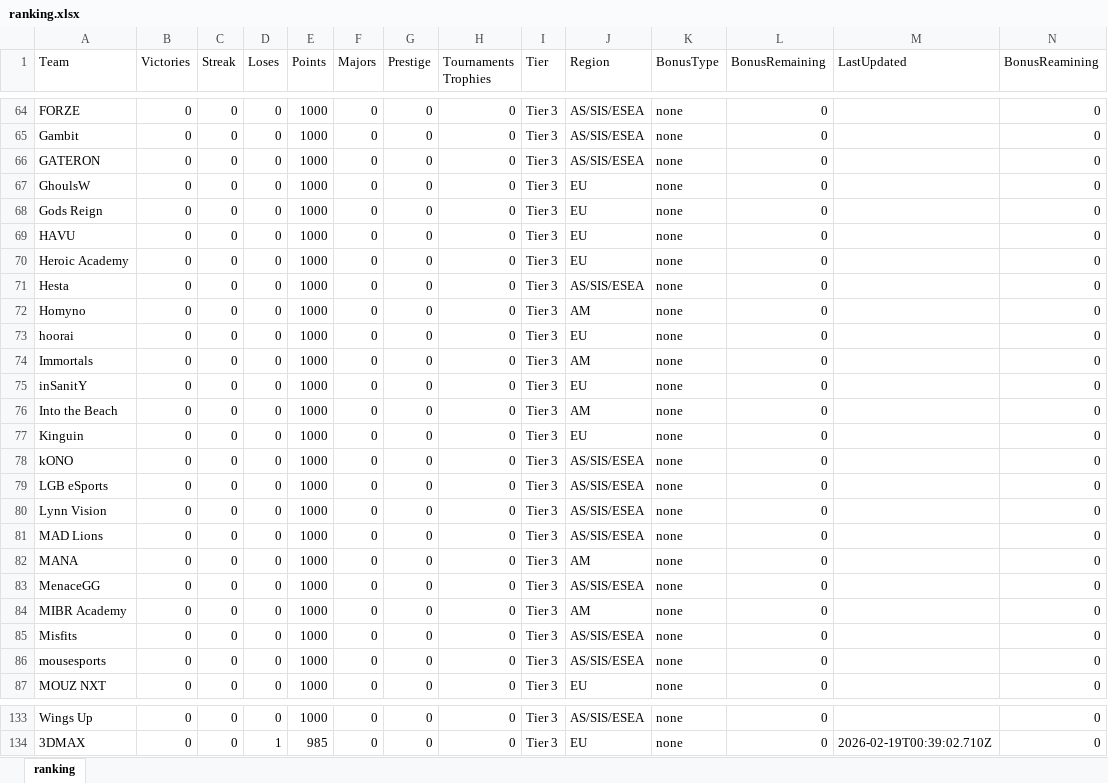
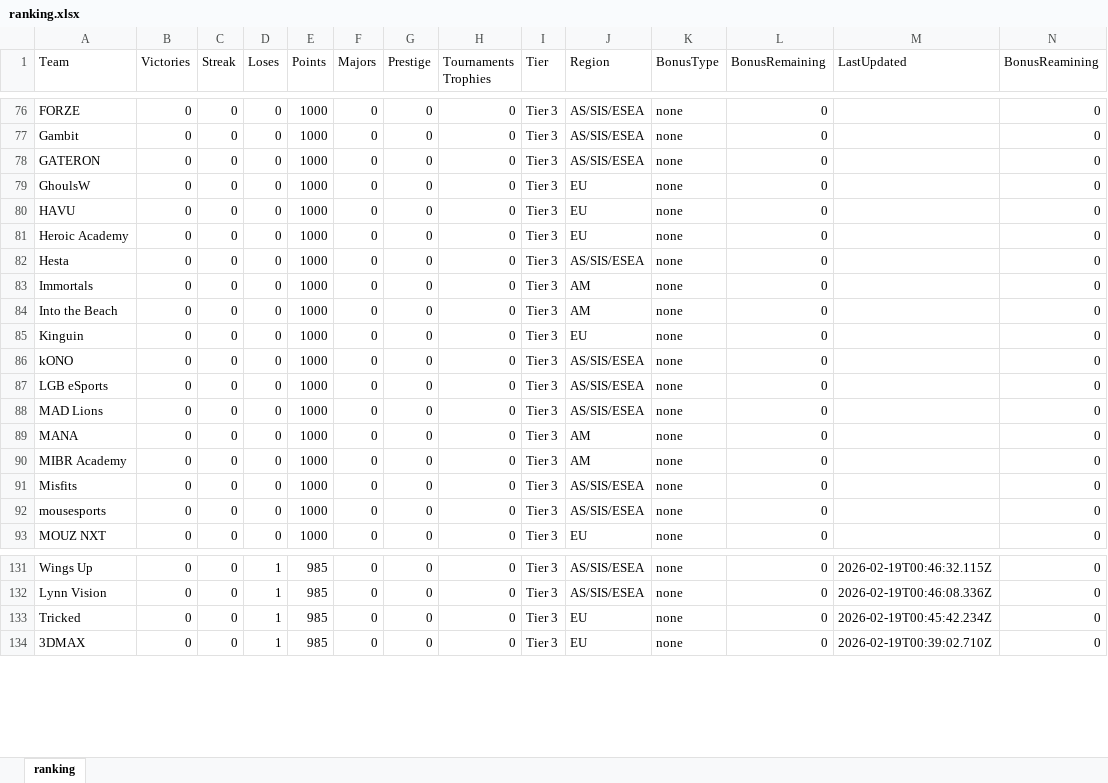
Before and after one commit to johncbraga/cs-tools, an Excel workbook: file/ranking.xlsx, sheet ranking, drawn as a sheet; only a part is shown, gaps mark what is left out; values as stored, in another font and other column widths than the file's, no borders; removed rows and columns are numbered as before the commit, all else as after; the diff covers the shown part only; the diff names each change by its address in the sheet, - before the commit and + after, or states it on an @@ line.

```diff
--- a/file/ranking.xlsx (sheet ranking)
+++ b/file/ranking.xlsx (sheet ranking)
-row 68: Gods Reign | 0 | 0 | 0 | 1000 | 0 | 0 | 0 | Tier 3 | EU | none | 0 |  | 0
-row 72: Homyno | 0 | 0 | 0 | 1000 | 0 | 0 | 0 | Tier 3 | AM | none | 0 |  | 0
-row 73: hoorai | 0 | 0 | 0 | 1000 | 0 | 0 | 0 | Tier 3 | EU | none | 0 |  | 0
-row 75: inSanitY | 0 | 0 | 0 | 1000 | 0 | 0 | 0 | Tier 3 | EU | none | 0 |  | 0
-row 80: Lynn Vision | 0 | 0 | 0 | 1000 | 0 | 0 | 0 | Tier 3 | AS/SIS/ESEA | none | 0 |  | 0
-row 83: MenaceGG | 0 | 0 | 0 | 1000 | 0 | 0 | 0 | Tier 3 | AS/SIS/ESEA | none | 0 |  | 0
-D131 (Loses): 0
+D131 (Loses): 1
-E131 (Points): 1000
+E131 (Points): 985
-M131 (LastUpdated): (empty)
+M131 (LastUpdated): 2026-02-19T00:46:32.115Z
+row 132: Lynn Vision | 0 | 0 | 1 | 985 | 0 | 0 | 0 | Tier 3 | AS/SIS/ESEA | none | 0 | 2026-02-19T00:46:08.336Z | 0
+row 133: Tricked | 0 | 0 | 1 | 985 | 0 | 0 | 0 | Tier 3 | EU | none | 0 | 2026-02-19T00:45:42.234Z | 0
```
Also changed, not shown: 45 added rows and 41 removed rows elsewhere in this sheet, 4 other files.
